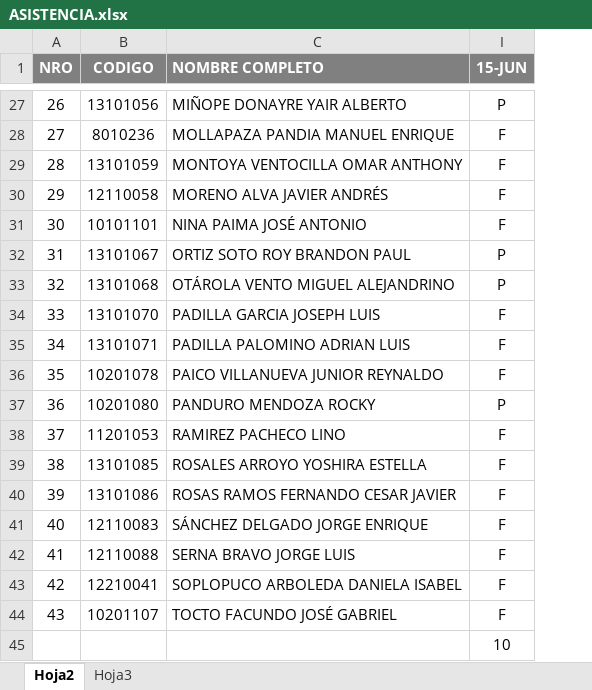
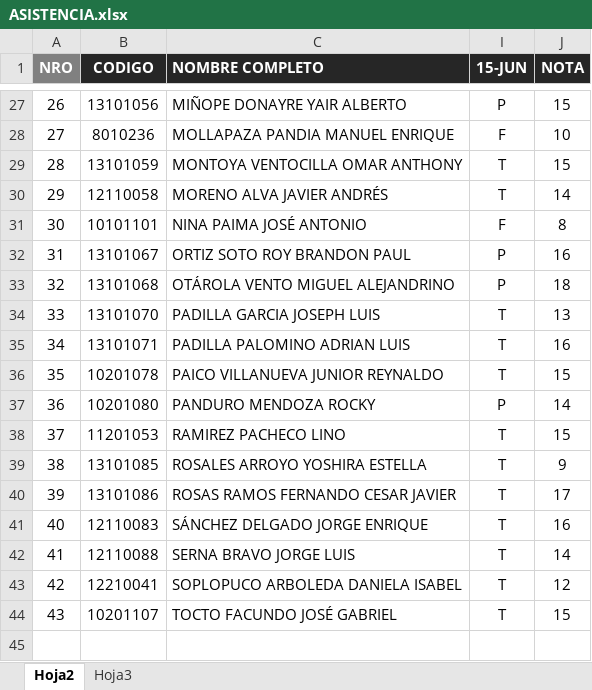
Before and after one commit to gcoronelc/UCH_INGSOFT3, an Excel workbook: docs/ASISTENCIA.xlsx, sheet Hoja2, drawn as a sheet; only a part is shown, gaps mark what is left out; values as stored, in another font and other column widths than the file's, no borders; removed rows and columns are numbered as before the commit, all else as after; the diff covers the shown part only; the diff names each change by its address in the sheet, - before the commit and + after, or states it on an @@ line.

```diff
--- a/docs/ASISTENCIA.xlsx (sheet Hoja2)
+++ b/docs/ASISTENCIA.xlsx (sheet Hoja2)
+column J (NOTA), rows 27-44: 15 | 10 | 15 | 14 | 8 | 16 | 18 | 13 | 16 | 15 | 14 | 15 | 9 | 17 | 16 | 14 | 12 | 15
-B1:C1 fill: #808080
+B1:C1 fill: #262626
-I1 fill: #808080
+I1 fill: #262626
-I29:I30 (15-JUN): F
+I29:I30 (15-JUN): T
-I34:I36 (15-JUN): F
+I34:I36 (15-JUN): T
-I38:I44 (15-JUN): F
+I38:I44 (15-JUN): T
-row 45:  |  |  | 10
```
Also changed, not shown: 19 edited cells elsewhere in this sheet, hidden cells.
